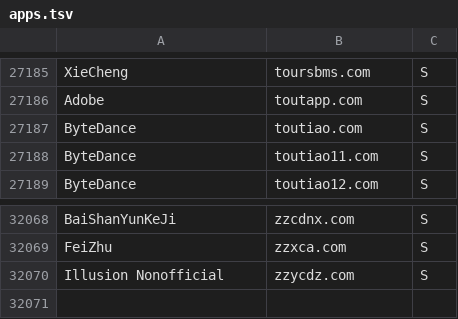
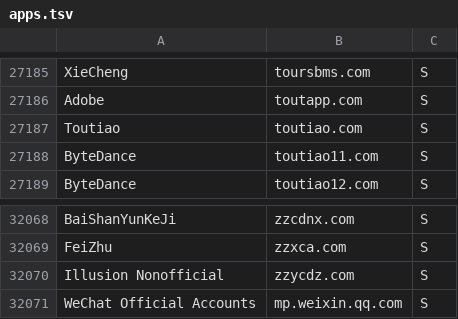
Before and after one commit to MedyMa/luci-app, a TSV file: Luci-app/luci-app-traffic/root/etc/traffic/apps.tsv, drawn as a sheet; only a part is shown, gaps mark what is left out.

Commit message:
fix(traffic): WeChat and 公众号 are two rows, not one icon
The last commit wrote the 公众号 mark over wechat.svg.  That was wrong twice: it
removed the WeChat mark, and it treated two different things as one.  WeChat and
WeChat Official Accounts are separate: weixin.qq.com is WeChat, mp.weixin.qq.com
is 公众号, and the catalogue had no row for the second one at all.  Replacing an
icon was never going to be the answer to a missing row.

So:

  wechat.svg is restored to the WeChat mark, and bytedance.svg is restored to the
  ByteDance mark.

  WeChat Official Accounts is a new catalogue row owning mp.weixin.qq.com, and the
  公众号 file is installed as wechat-official-accounts.svg.  Two rows, two marks.

  toutiao.com is now Toutiao rather than ByteDance.  Toutiao turned out to
  already be a catalogue name - it owned toutiaoimg.com - so this merges the
  domain into an existing row instead of inventing one, and 今日头条 is installed
  as toutiao.svg.  ByteDance keeps its own mark and its other domains.

Both names are added to the generator's hand-maintained list as well.  apps.tsv
is generated, so a rename that only edits it is a rename the next regeneration
throws away - which is the same trap the sidecar and SET_INFO entries exist to
avoid on the icon side.

check-icons passes.

Bump PKG_VERSION to 0.1.89.

```diff
--- a/Luci-app/luci-app-traffic/root/etc/traffic/apps.tsv
+++ b/Luci-app/luci-app-traffic/root/etc/traffic/apps.tsv
@@ -27186,3 +27186,3 @@ XieCheng	toursbms.com	S
 Adobe	toutapp.com	S
-ByteDance	toutiao.com	S
+Toutiao	toutiao.com	S
 ByteDance	toutiao11.com	S
@@ -32070 +32070,2 @@ FeiZhu	zzxca.com	S
 Illusion Nonofficial	zzycdz.com	S
+WeChat Official Accounts	mp.weixin.qq.com	S
```
Also changed, not shown: Luci-app/luci-app-traffic/htdocs/luci-static/resources/traffic/icons/SOURCES.tsv, 9 other files.
